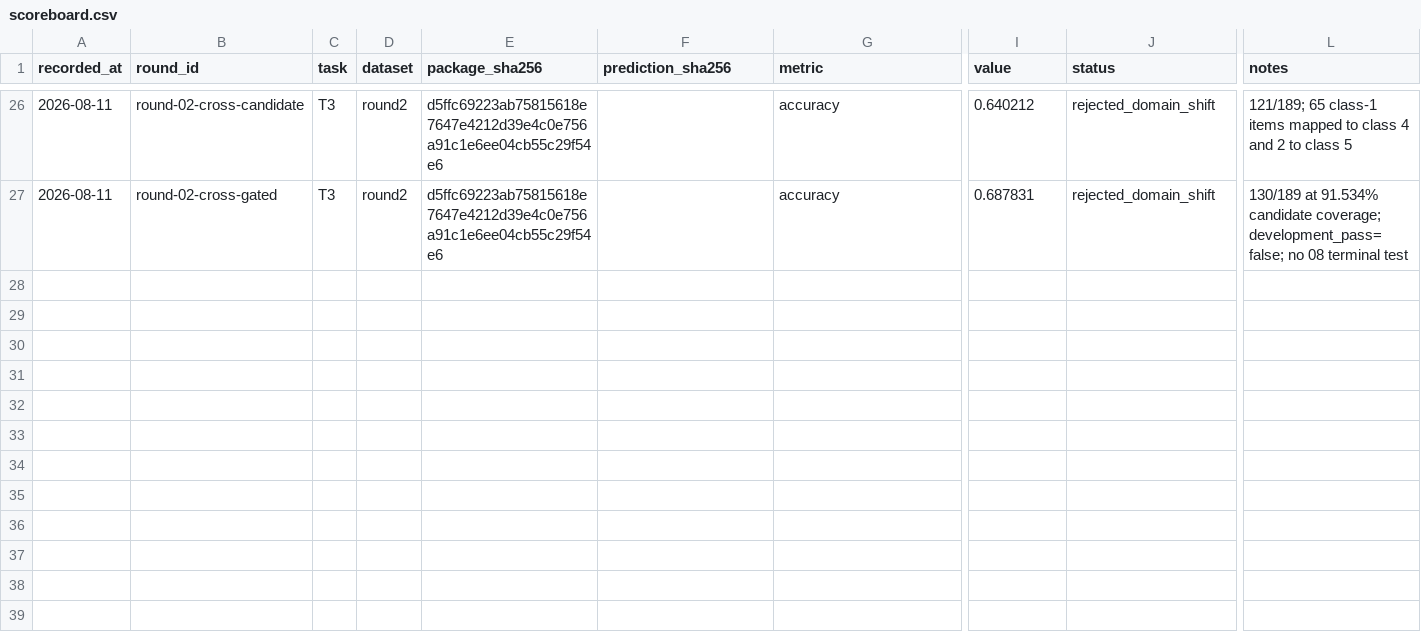
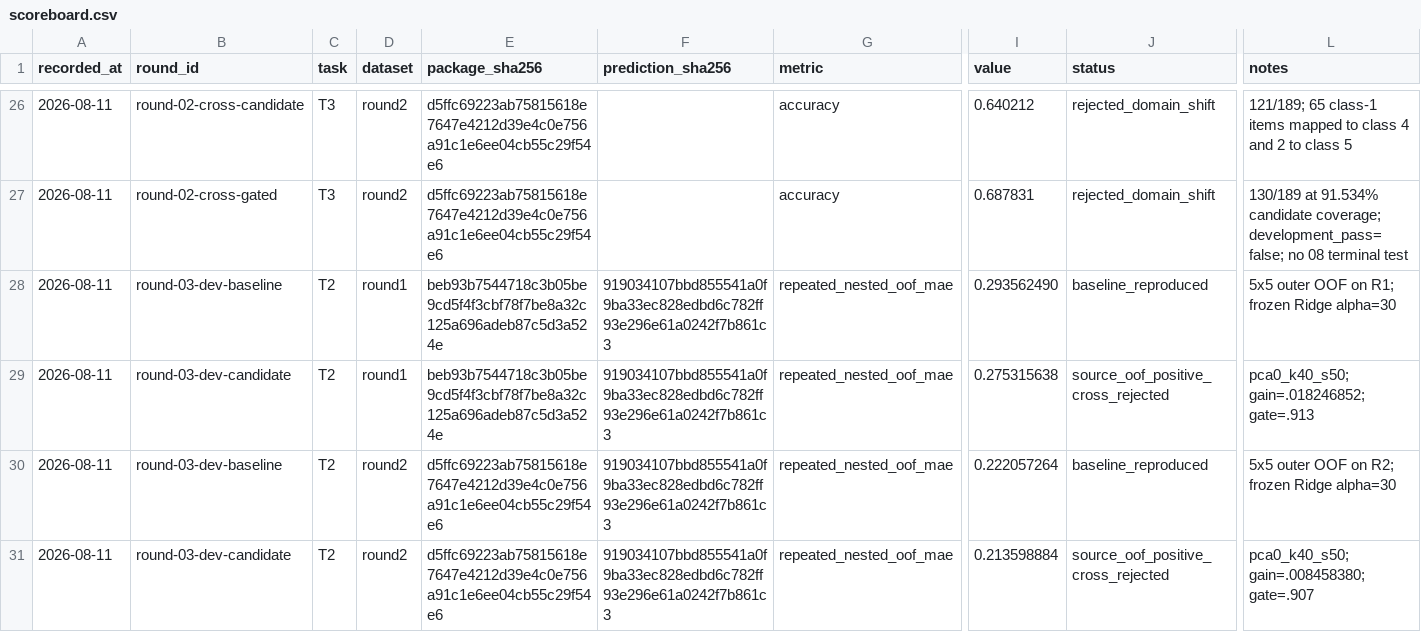
Before and after one commit to ixijxjgxidj-cmd/chanshui, a CSV file: memory/scoreboard.csv, drawn as a sheet; only a part is shown, gaps mark what is left out; rows hold the shown columns only; the diff covers the shown part only; the diff names each change by its address in the sheet, - before the commit and + after, or states it on an @@ line.

```diff
--- a/memory/scoreboard.csv
+++ b/memory/scoreboard.csv
+row 28: 2026-08-11 | round-03-dev-baseline | T2 | round1 | beb93b7544718c3b05be9cd5f4f3cbf78f7be8a32c125a696adeb87c5d3a524e | 919034107bbd855541a0f9ba33ec828edbd6c782ff93e296e61a0242f7b861c3 | repeated_nested_oof_mae | 0.293562490 | baseline_reproduced | 5x5 outer OOF on R1; frozen Ridge alpha=30
+row 29: 2026-08-11 | round-03-dev-candidate | T2 | round1 | beb93b7544718c3b05be9cd5f4f3cbf78f7be8a32c125a696adeb87c5d3a524e | 919034107bbd855541a0f9ba33ec828edbd6c782ff93e296e61a0242f7b861c3 | repeated_nested_oof_mae | 0.275315638 | source_oof_positive_cross_rejected | pca0_k40_s50; gain=.018246852; gate=.913
+row 30: 2026-08-11 | round-03-dev-baseline | T2 | round2 | d5ffc69223ab75815618e7647e4212d39e4c0e756a91c1e6ee04cb55c29f54e6 | 919034107bbd855541a0f9ba33ec828edbd6c782ff93e296e61a0242f7b861c3 | repeated_nested_oof_mae | 0.222057264 | baseline_reproduced | 5x5 outer OOF on R2; frozen Ridge alpha=30
+row 31: 2026-08-11 | round-03-dev-candidate | T2 | round2 | d5ffc69223ab75815618e7647e4212d39e4c0e756a91c1e6ee04cb55c29f54e6 | 919034107bbd855541a0f9ba33ec828edbd6c782ff93e296e61a0242f7b861c3 | repeated_nested_oof_mae | 0.213598884 | source_oof_positive_cross_rejected | pca0_k40_s50; gain=.008458380; gate=.907
```
Also changed, not shown: 4 added rows elsewhere in this file, 8 other files.
